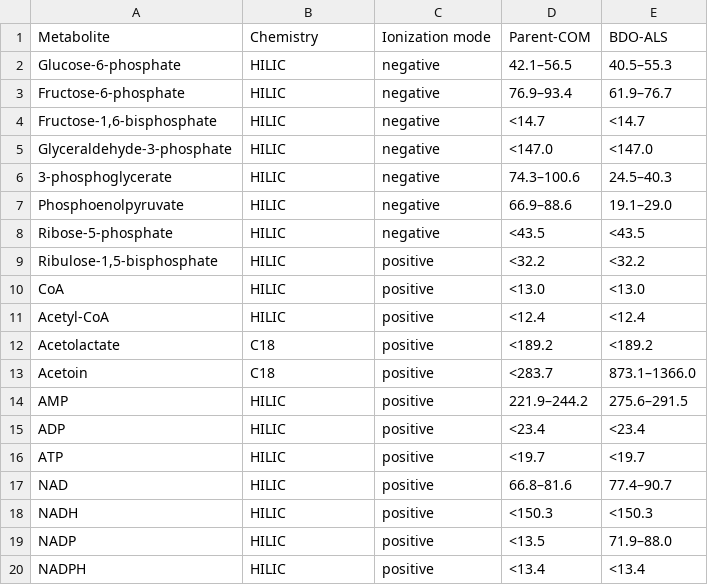
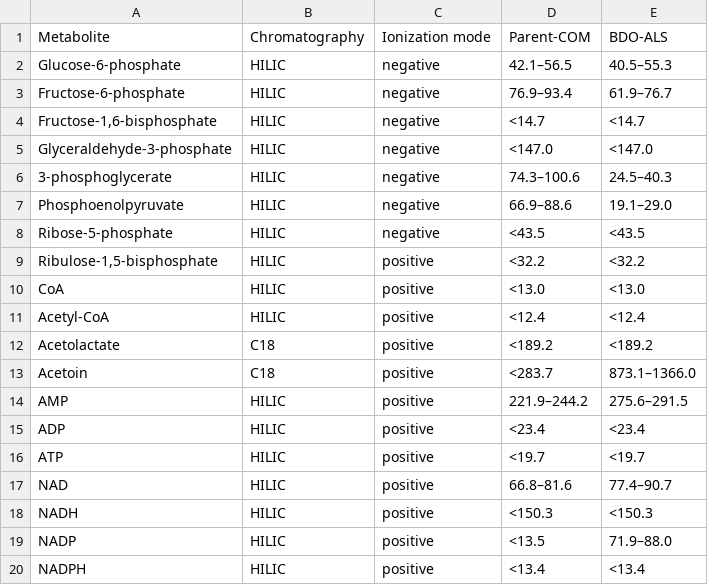
Before and after one commit to zhanglab/GEM-iPfu, a TSV file: manuscript/OQuinn_Vailionis_2026/output/Table_1_MRA.tsv, drawn as a sheet.

Commit message:
Update Table 1 header

```diff
--- a/manuscript/OQuinn_Vailionis_2026/output/Table_1_MRA.tsv
+++ b/manuscript/OQuinn_Vailionis_2026/output/Table_1_MRA.tsv
@@ -1,2 +1,2 @@
-Metabolite	Chemistry	Ionization mode	Parent-COM	BDO-ALS
+Metabolite	Chromatography	Ionization mode	Parent-COM	BDO-ALS
 Glucose-6-phosphate	HILIC	negative	42.1–56.5	40.5–55.3
```
Also changed, not shown: 1 other file.
